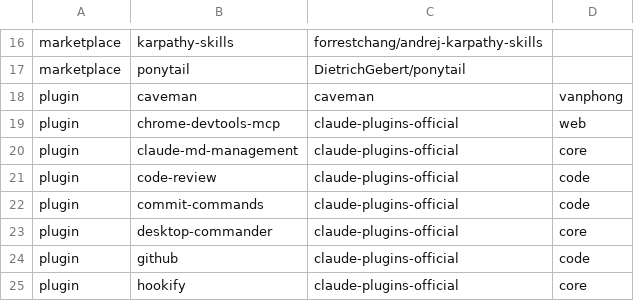
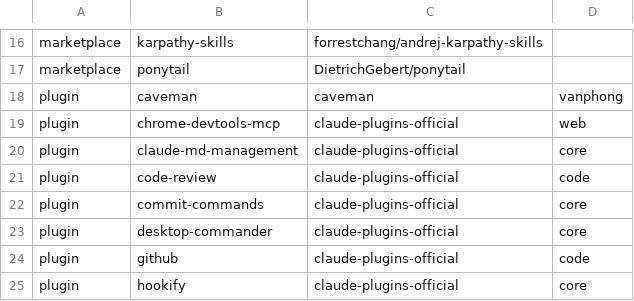
Before and after one commit to Bacsi-Online-HGMP/bso-power-kit, a TSV file: bootstrap-device/plugins-claude-code.tsv, drawn as a sheet; only a part is shown, gaps mark what is left out.

Commit message:
fix(bootstrap-device): commit-commands belongs to core; point cross-repo doc paths at bso-marketing

```diff
--- a/bootstrap-device/plugins-claude-code.tsv
+++ b/bootstrap-device/plugins-claude-code.tsv
@@ -21,3 +21,3 @@ plugin	claude-md-management	claude-plugins-official	core
 plugin	code-review	claude-plugins-official	code
-plugin	commit-commands	claude-plugins-official	code
+plugin	commit-commands	claude-plugins-official	core
 plugin	desktop-commander	claude-plugins-official	core
```
Also changed, not shown: 1 other file.
